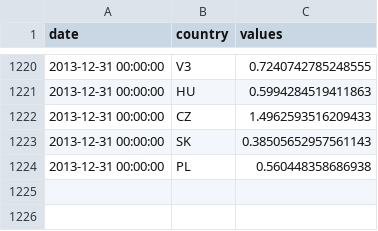
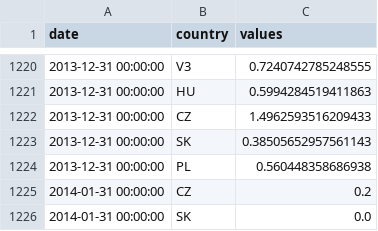
Before and after one commit to ceumicrodata/defacto-data, a CSV file: staging/3-1-inflation.csv, drawn as a sheet; only a part is shown, gaps mark what is left out; the diff names each change by its address in the sheet, - before the commit and + after, or states it on an @@ line.

Commit message:
add CZ and SK inflation manually
http://www.czso.cz/csu/csu.nsf/enginformace/cisc021214.docx
http://portal.statistics.sk/showdoc.do?docid=815320.

```diff
--- a/staging/3-1-inflation.csv
+++ b/staging/3-1-inflation.csv
+row 1225: 2014-01-31 00:00:00 | CZ | 0.2
+row 1226: 2014-01-31 00:00:00 | SK | 0.0
```
